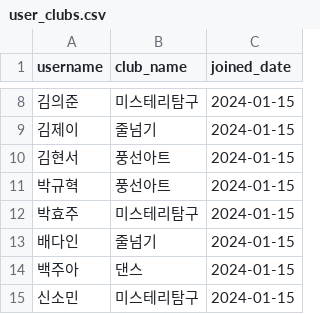
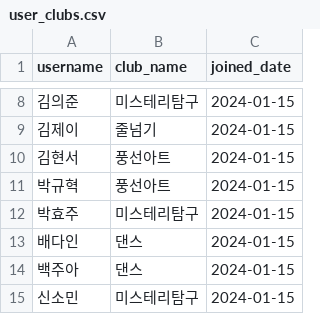
Before and after one commit to jeeutai/Club, a CSV file: data/user_clubs.csv, drawn as a sheet; only a part is shown, gaps mark what is left out.

Commit message:
Update user_clubs.csv

```diff
--- a/data/user_clubs.csv
+++ b/data/user_clubs.csv
@@ -12,3 +12,3 @@ username,club_name,joined_date
 박효주,미스테리탐구,2024-01-15
-배다인,줄넘기,2024-01-15
+배다인,댄스,2024-01-15
 백주아,댄스,2024-01-15
```
